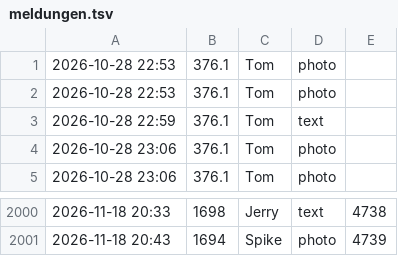
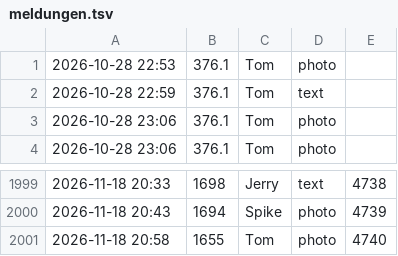
Before and after one commit to tramour-cmyk/androidapp_rpg_bornim, a TSV file: meldungen.tsv, drawn as a sheet; only a part is shown, gaps mark what is left out; removed rows and columns are numbered as before the commit, all else as after; the diff names each change by its address in the sheet, - before the commit and + after, or states it on an @@ line.

Commit message:
Meldung 1655 (Tom)

```diff
--- a/meldungen.tsv
+++ b/meldungen.tsv
-row 2: 2026-10-28 22:53 | 376.1 | Tom | photo
+row 2001: 2026-11-18 20:58 | 1655 | Tom | photo | 4740
```
